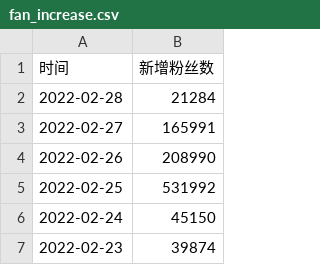
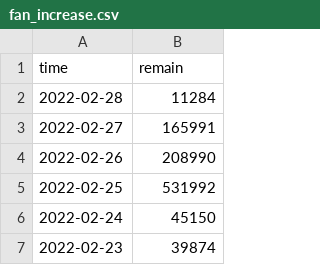
Before and after one commit to greatabel/PythonProjectLearn, a CSV file: b16498_video_VIP/data/fan_increase.csv, drawn as a sheet; only a part is shown.

```diff
--- a/b16498_video_VIP/data/fan_increase.csv
+++ b/b16498_video_VIP/data/fan_increase.csv
@@ -1,3 +1,3 @@
-时间,新增粉丝数
-2022-02-28,21284
+time,remain
+2022-02-28,11284
 2022-02-27,165991
```
Also changed, not shown: 21 other files.
